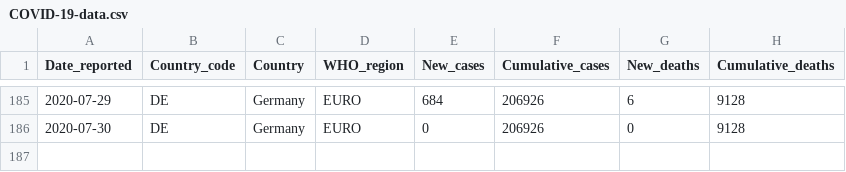
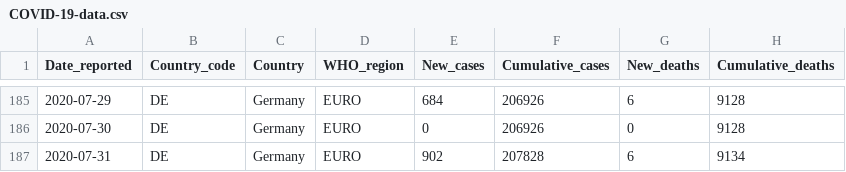
Before and after one commit to rnsavinelli/covid-19, a CSV file: dashboards/Germany/COVID-19-data.csv, drawn as a sheet; only a part is shown, gaps mark what is left out.

```diff
--- a/dashboards/Germany/COVID-19-data.csv
+++ b/dashboards/Germany/COVID-19-data.csv
@@ -186 +186,2 @@ Date_reported, Country_code, Country, WHO_region, New_cases, Cumulative_cases, N
 2020-07-30,DE,Germany,EURO,0,206926,0,9128
+2020-07-31,DE,Germany,EURO,902,207828,6,9134
```
Also changed, not shown: dashboards/COVID-19-global-cases.csv, dashboards/COVID-19-global-deaths.csv, 39 other files.
